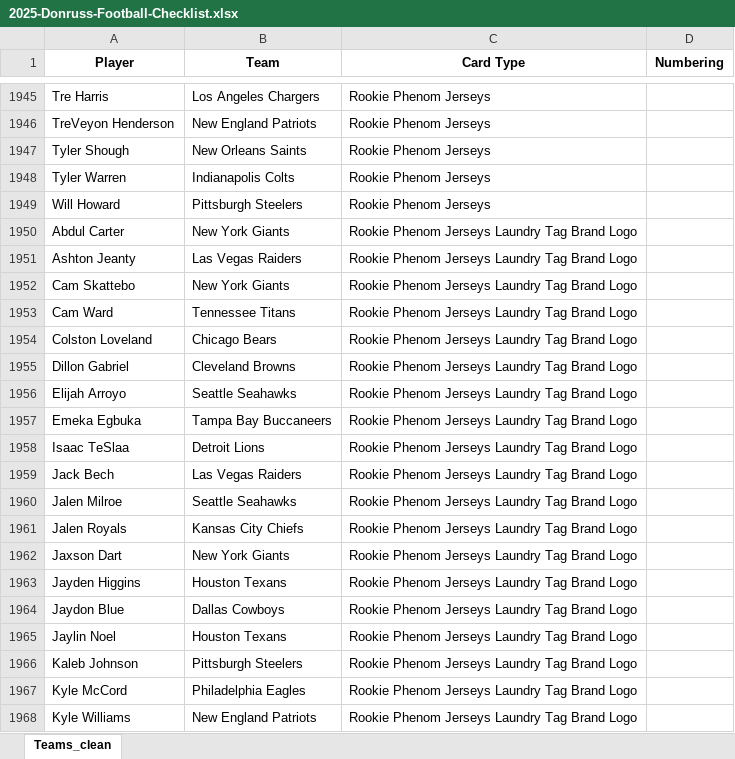
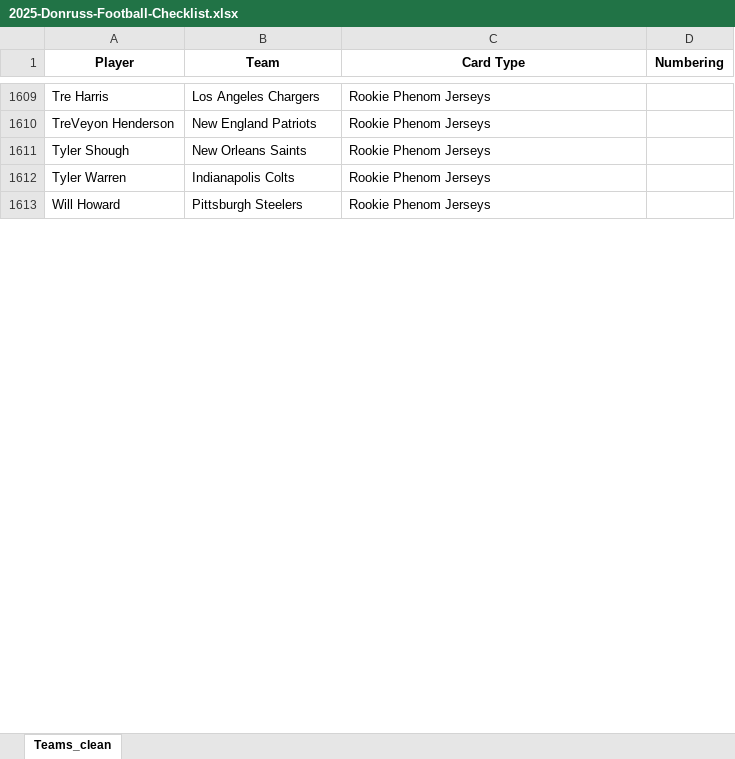
Before and after one commit to fyrex-FR/NBA_Break, an Excel workbook: checklists_clean/nfl/2025-Donruss-Football-Checklist.xlsx, sheet Teams_clean, drawn as a sheet; only a part is shown, gaps mark what is left out; values as stored, in another font and other column widths than the file's, no borders; the diff covers the shown part only; the diff names each change by its address in the sheet, - before the commit and + after, or states it on an @@ line.

```diff
--- a/checklists_clean/nfl/2025-Donruss-Football-Checklist.xlsx (sheet Teams_clean)
+++ b/checklists_clean/nfl/2025-Donruss-Football-Checklist.xlsx (sheet Teams_clean)
-row 1950: Abdul Carter | New York Giants | Rookie Phenom Jerseys Laundry Tag Brand Logo
-row 1951: Ashton Jeanty | Las Vegas Raiders | Rookie Phenom Jerseys Laundry Tag Brand Logo
-row 1952: Cam Skattebo | New York Giants | Rookie Phenom Jerseys Laundry Tag Brand Logo
-row 1953: Cam Ward | Tennessee Titans | Rookie Phenom Jerseys Laundry Tag Brand Logo
-row 1954: Colston Loveland | Chicago Bears | Rookie Phenom Jerseys Laundry Tag Brand Logo
-row 1955: Dillon Gabriel | Cleveland Browns | Rookie Phenom Jerseys Laundry Tag Brand Logo
-row 1956: Elijah Arroyo | Seattle Seahawks | Rookie Phenom Jerseys Laundry Tag Brand Logo
-row 1957: Emeka Egbuka | Tampa Bay Buccaneers | Rookie Phenom Jerseys Laundry Tag Brand Logo
-row 1958: Isaac TeSlaa | Detroit Lions | Rookie Phenom Jerseys Laundry Tag Brand Logo
-row 1959: Jack Bech | Las Vegas Raiders | Rookie Phenom Jerseys Laundry Tag Brand Logo
-row 1960: Jalen Milroe | Seattle Seahawks | Rookie Phenom Jerseys Laundry Tag Brand Logo
-row 1961: Jalen Royals | Kansas City Chiefs | Rookie Phenom Jerseys Laundry Tag Brand Logo
-row 1962: Jaxson Dart | New York Giants | Rookie Phenom Jerseys Laundry Tag Brand Logo
-row 1963: Jayden Higgins | Houston Texans | Rookie Phenom Jerseys Laundry Tag Brand Logo
-row 1964: Jaydon Blue | Dallas Cowboys | Rookie Phenom Jerseys Laundry Tag Brand Logo
-row 1965: Jaylin Noel | Houston Texans | Rookie Phenom Jerseys Laundry Tag Brand Logo
-row 1966: Kaleb Johnson | Pittsburgh Steelers | Rookie Phenom Jerseys Laundry Tag Brand Logo
-row 1967: Kyle McCord | Philadelphia Eagles | Rookie Phenom Jerseys Laundry Tag Brand Logo
-row 1968: Kyle Williams | New England Patriots | Rookie Phenom Jerseys Laundry Tag Brand Logo
```
Also changed, not shown: 477 removed rows and 11 edited cells elsewhere in this sheet.
